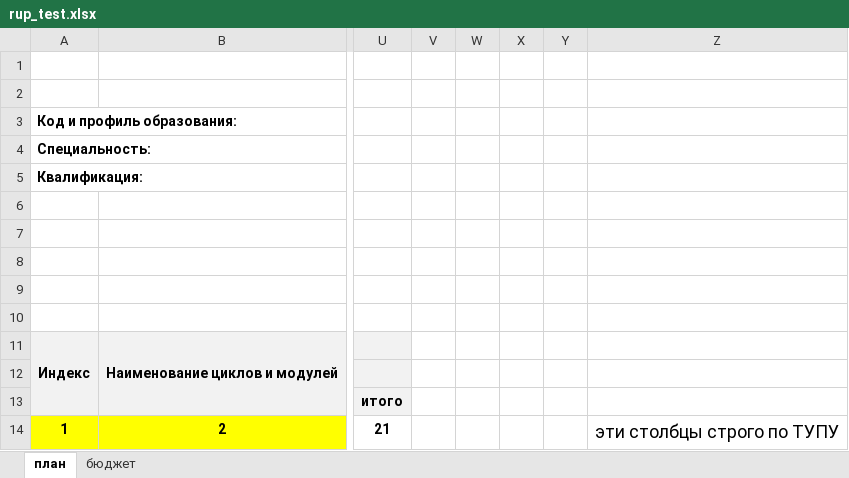
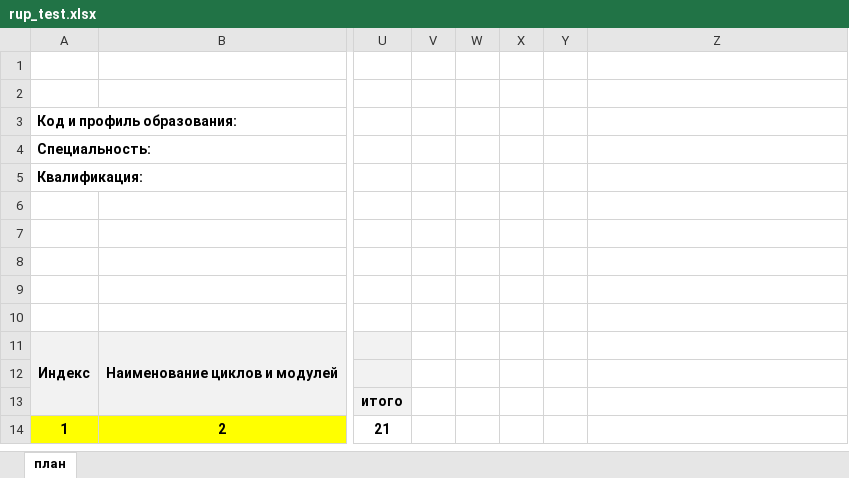
Before and after one commit to RA102/coll_temp, an Excel workbook: frontend/web/templates/rup_test.xlsx, sheet план, drawn as a sheet; only a part is shown, gaps mark what is left out; values as stored, in another font and other column widths than the file's, no borders; the diff names each change by its address in the sheet, - before the commit and + after, or states it on an @@ line.

```diff
--- a/frontend/web/templates/rup_test.xlsx (sheet план)
+++ b/frontend/web/templates/rup_test.xlsx (sheet план)
-sheet tab: бюджет
-Z14: эти столбцы строго по ТУПУ
+Z14: (empty)
```
